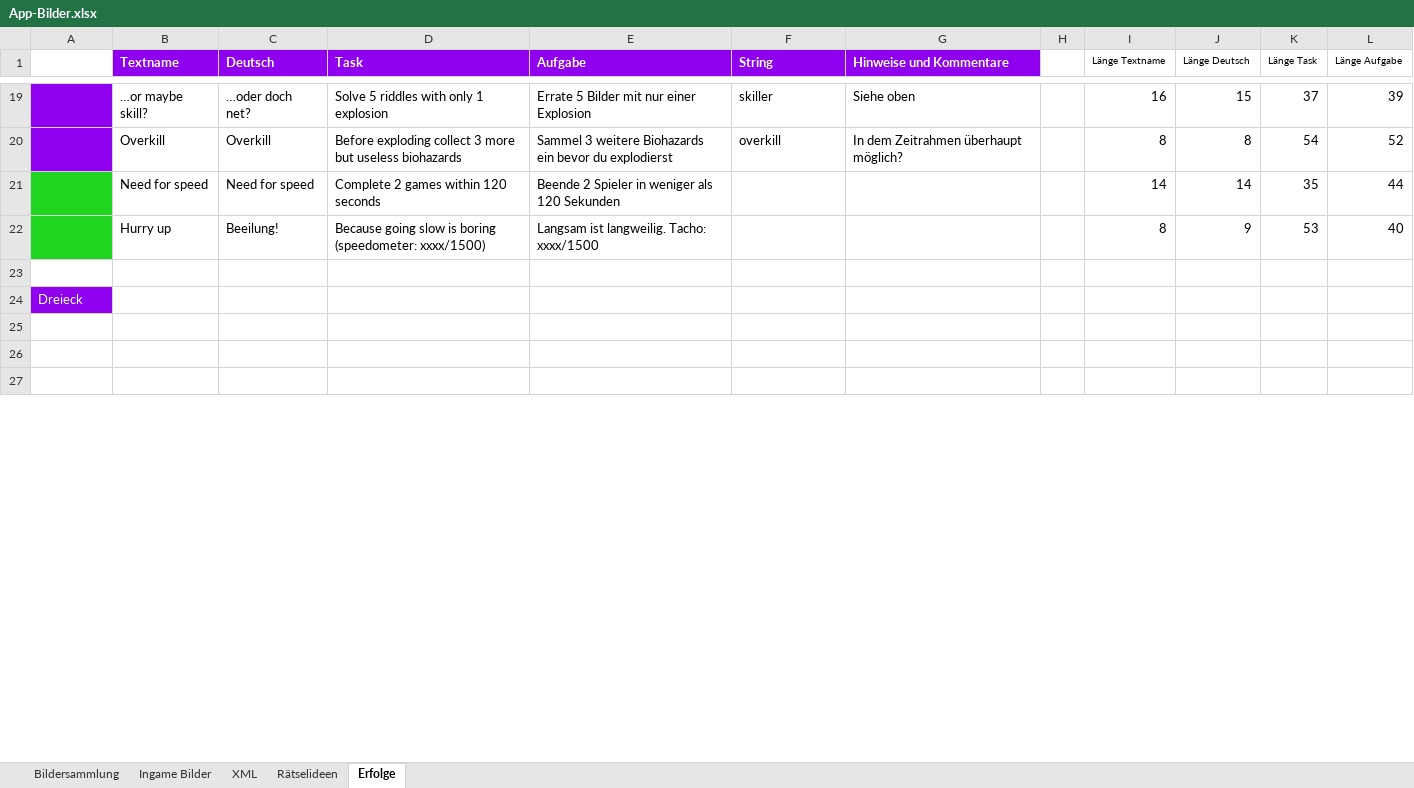
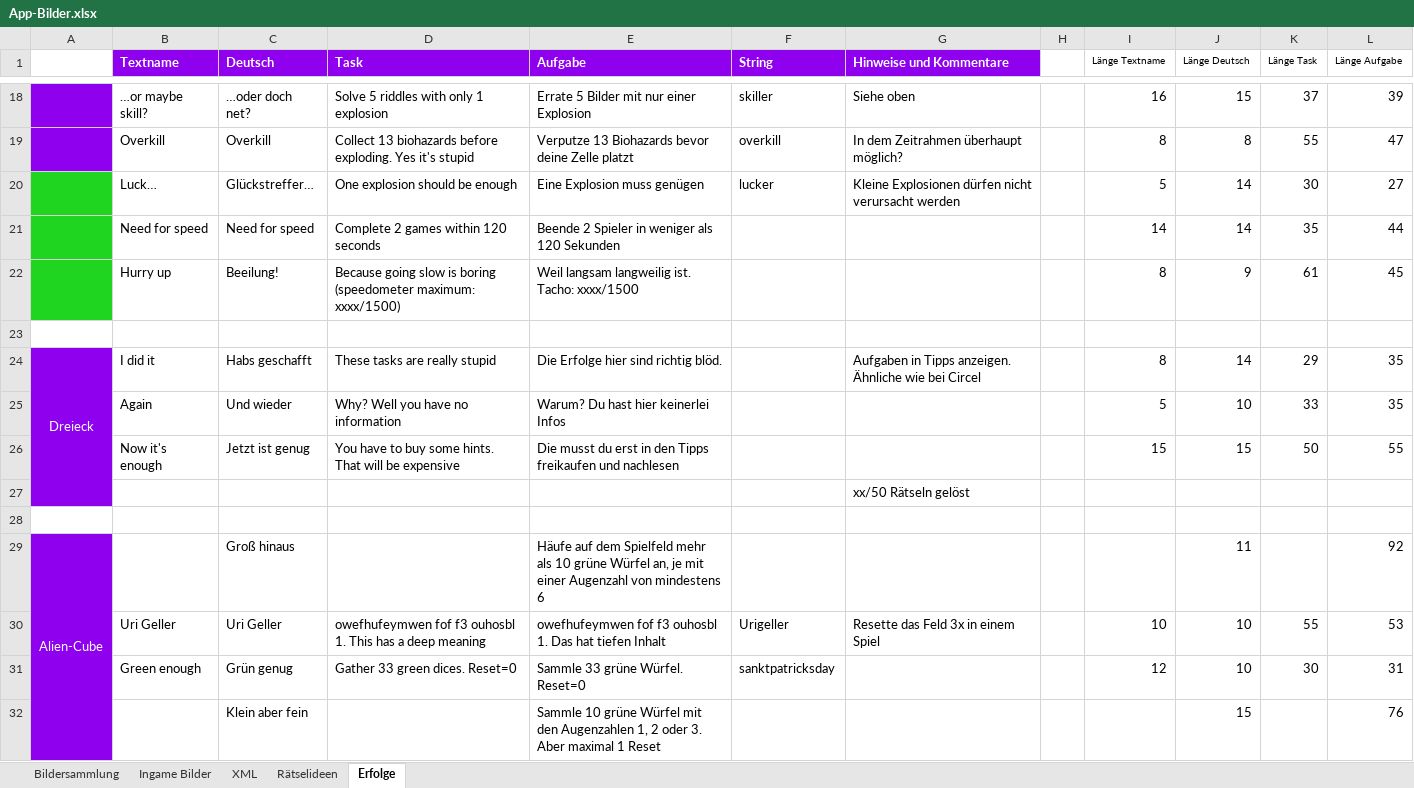
Before and after one commit to DanDits/WhatsThat, an Excel workbook: app/App-Bilder.xlsx, sheet Erfolge, drawn as a sheet; only a part is shown, gaps mark what is left out; the shorter side is filled out with more unchanged rows; values as stored, in another font and other column widths than the file's, no borders; conditional formats not drawn; removed rows and columns are numbered as before the commit, all else as after; the diff covers the shown part only; the diff names each change by its address in the sheet, - before the commit and + after, or states it on an @@ line.

Commit message:
Aktualisierung Erfolge

```diff
--- a/app/App-Bilder.xlsx (sheet Erfolge)
+++ b/app/App-Bilder.xlsx (sheet Erfolge)
-D19 (Task): Before exploding collect 3 more but useless biohazards
+D19 (Task): Collect 13 biohazards before exploding. Yes it's stupid
-E19 (Aufgabe): Sammel 3 weitere Biohazards ein bevor du explodierst
+E19 (Aufgabe): Verputze 13 Biohazards bevor deine Zelle platzt
-K19 (Länge Task): 54
+K19 (Länge Task): 55
-L19 (Länge Aufgabe): 52
+L19 (Länge Aufgabe): 47
+row 20:  | Luck… | Glückstreffer… | One explosion should be enough | Eine Explosion muss genügen | lucker | Kleine Explosionen dürfen nicht verursacht werden |  | 5 | 14 | 30 | 27
-D22 (Task): …is boring (speedometer: xxxx/1500)
+D22 (Task): …is boring (speedometer maximum: xxxx/1500)
-E22 (Aufgabe): Langsam ist langweilig. Tacho: xxxx/1500
+E22 (Aufgabe): Weil langsam langweilig ist. Tacho: xxxx/1500
-K22 (Länge Task): 53
+K22 (Länge Task): 61
-L22 (Länge Aufgabe): 40
+L22 (Länge Aufgabe): 45
-row 24: Dreieck
+row 24: Dreieck | I did it | Habs geschafft | These tasks are really stupid | Die Erfolge hier sind richtig blöd. |  | Aufgaben in Tipps anzeigen. Ähnliche wie bei Circel |  | 8 | 14 | 29 | 35
+row 25:  | Again | Und wieder | Why? Well you have no information | Warum? Du hast hier keinerlei Infos |  |  |  | 5 | 10 | 33 | 35
+row 26:  | Now it's enough | Jetzt ist genug | You have to buy some hints. That will be expensive | Die musst du erst in den Tipps freikaufen und nachlesen |  |  |  | 15 | 15 | 50 | 55
+row 27:  |  |  |  |  |  | xx/50 Rätseln gelöst
+row 29: Alien-Cube |  | Groß hinaus |  | Häufe auf dem Spielfeld mehr als 10 grüne Würfel an, je mit einer Augenzahl von mindestens 6 |  |  |  |  | 11 |  | 92
+row 30:  | Uri Geller | Uri Geller | owefhufeymwen fof f3 ouhosbl 1. This has a deep meaning | owefhufeymwen fof f3 ouhosbl 1. Das hat tiefen Inhalt | Urigeller | Resette das Feld 3x in einem Spiel |  | 10 | 10 | 55 | 53
+row 31:  | Green enough | Grün genug | Gather 33 green dices. Reset=0 | Sammle 33 grüne Würfel. Reset=0 | sanktpatricksday |  |  | 12 | 10 | 30 | 31
+row 32:  |  | Klein aber fein |  | Sammle 10 grüne Würfel mit den Augenzahlen 1, 2 oder 3. Aber maximal 1 Reset |  |  |  |  | 15 |  | 76
```
Also changed, not shown: 16 added rows, 18 removed rows, 31 edited cells and merged cells elsewhere in this sheet, formulas that keep their value.
